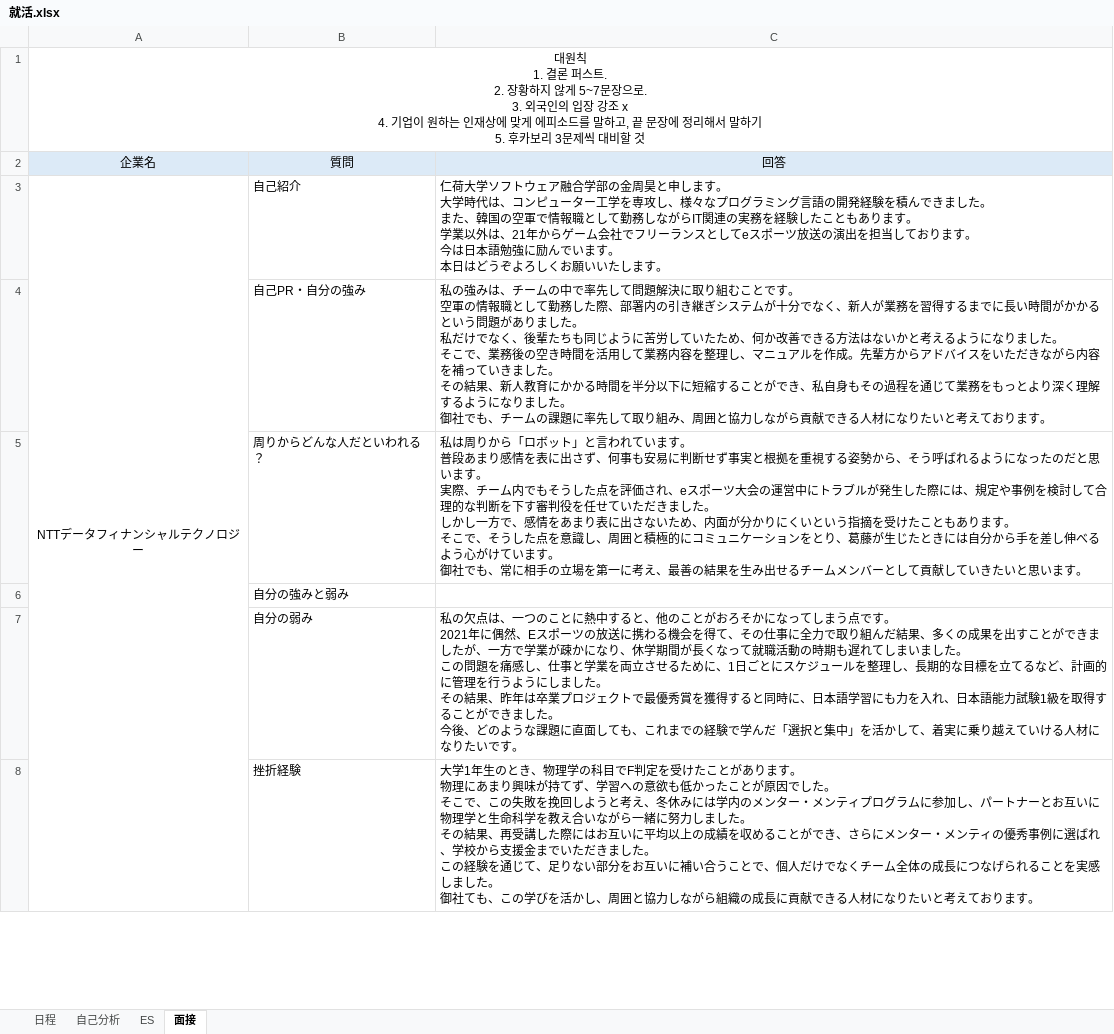
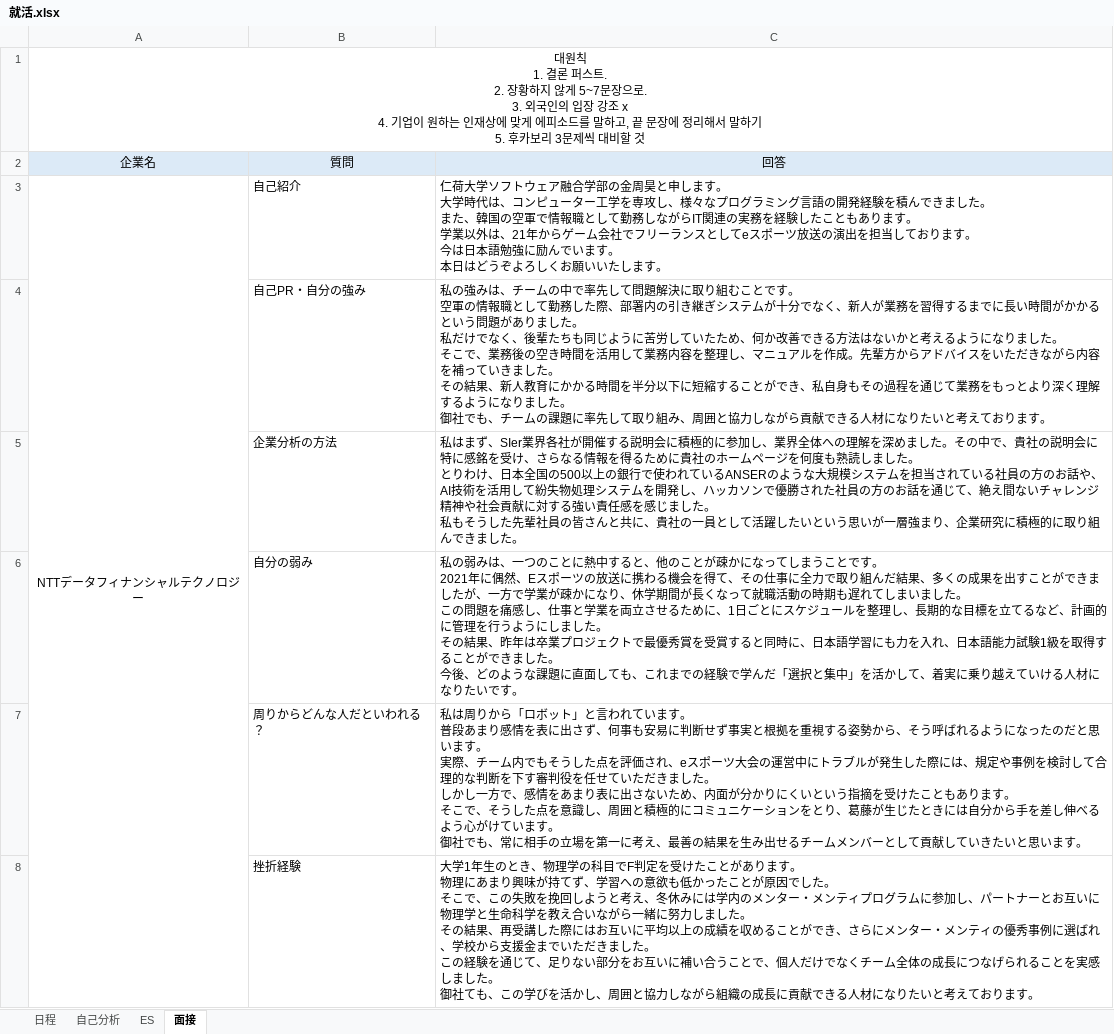
Before and after one commit to riparang/nihongo, an Excel workbook: 就活.xlsx, sheet 面接, drawn as a sheet; only a part is shown; values as stored, in another font and other column widths than the file's, no borders; removed rows and columns are numbered as before the commit, all else as after; ↵ is a line break in a cell; the diff covers the shown part only; the diff names each change by its address in the sheet, - before the commit and + after, or states it on an @@ line.

Commit message:
Update 就活.xlsx

```diff
--- a/就活.xlsx (sheet 面接)
+++ b/就活.xlsx (sheet 面接)
+row 5:  | 企業分析の方法 | 私はまず、SIer業界各社が開催する説明会に積極的に参加し、業界全体への理解を深めました。その中で、貴社の説明会に特に感銘を受け、さらなる情報を得るために貴社のホームページを何度も熟読しました。 ↵ とりわけ、日本全国の500以上の銀行で使われているANSERのような大規模システムを担当されている社員の方のお話や、 ↵ AI技術を活用して紛失物処理システムを開発し、ハッカソンで優勝された社員の方のお話を通じて、絶え間ないチャレンジ精神や社会貢献に対する強い責任感を感じました。 ↵ 私もそうした先輩社員の皆さんと共に、貴社の一員として活躍したいという思いが一層強まり、企業研究に積極的に取り組んできました。
+row 6:  | 自分の弱み | 私の弱みは、一つのことに熱中すると、他のことが疎かになってしまうことです。 ↵ 2021年に偶然、Eスポーツの放送に携わる機会を得て、その仕事に全力で取り組んだ結果、多くの成果を出すことができましたが、一方で学業が疎かになり、休学期間が長くなって就職活動の時期も遅れてしまいました。 ↵ この問題を痛感し、仕事と学業を両立させるために、1日ごとにスケジュールを整理し、長期的な目標を立てるなど、計画的に管理を行うようにしました。 ↵ その結果、昨年は卒業プロジェクトで最優秀賞を受賞すると同時に、日本語学習にも力を入れ、日本語能力試験1級を取得することができました。 ↵ 今後、どのような課題に直面しても、これまでの経験で学んだ「選択と集中」を活かして、着実に乗り越えていける人材になりたいです。
-row 6:  | 自分の強みと弱み
-row 7:  | 自分の弱み | 私の欠点は、一つのことに熱中すると、他のことがおろそかになってしまう点です。 ↵ 2021年に偶然、Eスポーツの放送に携わる機会を得て、その仕事に全力で取り組んだ結果、多くの成果を出すことができましたが、一方で学業が疎かになり、休学期間が長くなって就職活動の時期も遅れてしまいました。 ↵ この問題を痛感し、仕事と学業を両立させるために、1日ごとにスケジュールを整理し、長期的な目標を立てるなど、計画的に管理を行うようにしました。 ↵ その結果、昨年は卒業プロジェクトで最優秀賞を獲得すると同時に、日本語学習にも力を入れ、日本語能力試験1級を取得することができました。 ↵ 今後、どのような課題に直面しても、これまでの経験で学んだ「選択と集中」を活かして、着実に乗り越えていける人材になりたいです。
```
Also changed, not shown: 4 added rows, 4 removed rows and 9 edited cells elsewhere in this sheet.
